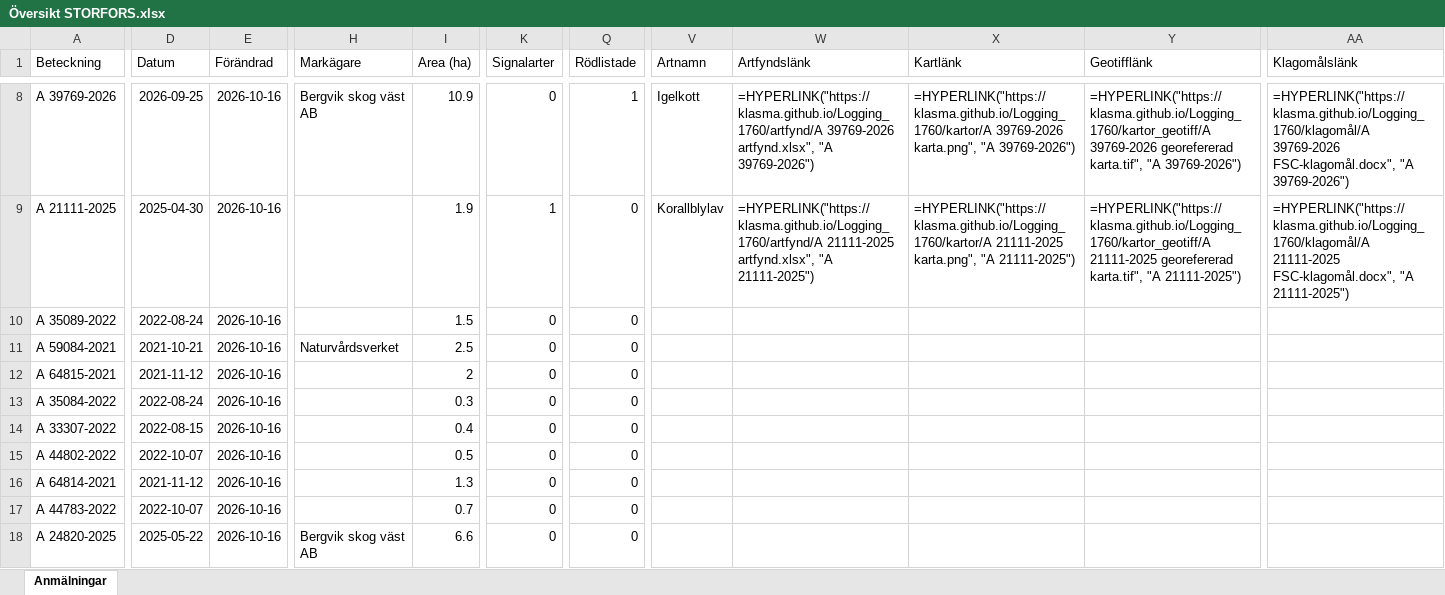
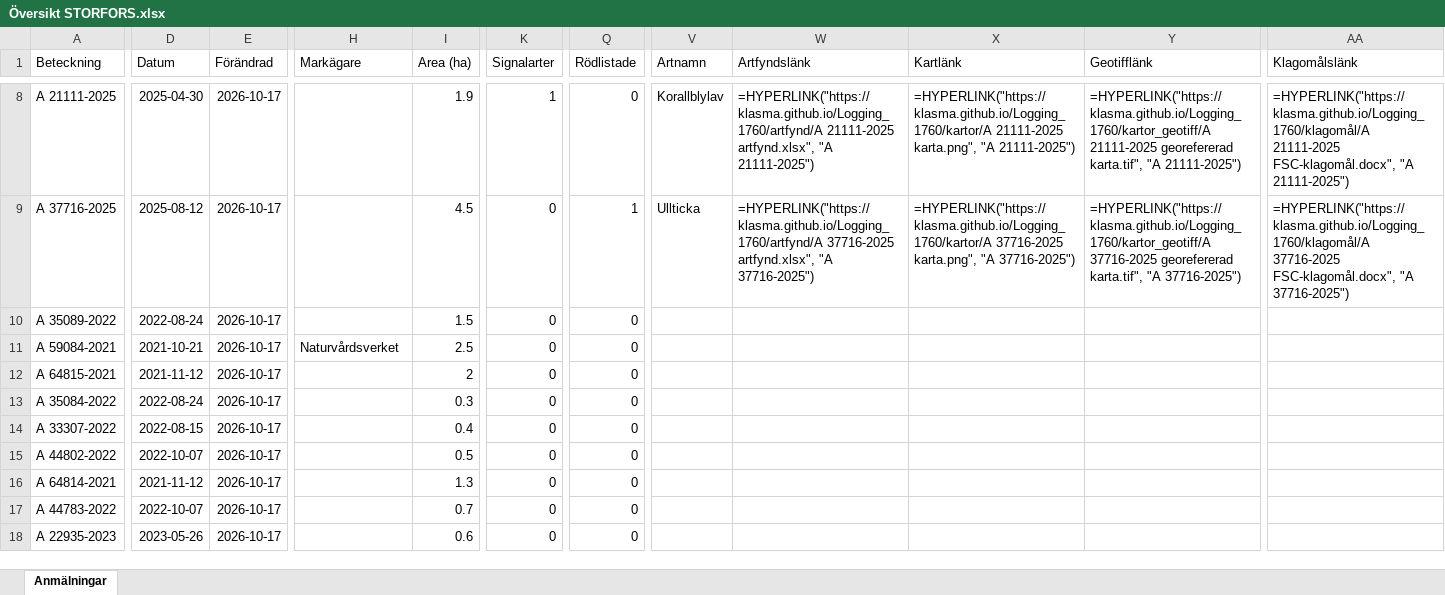
Before and after one commit to klasma/Logging_1760, an Excel workbook: Översikt STORFORS.xlsx, sheet Anmälningar, drawn as a sheet; only a part is shown, gaps mark what is left out; values as stored, in another font and other column widths than the file's, no borders; formulas without a stored value are shown as written; the diff covers the shown part only; the diff names each change by its address in the sheet, - before the commit and + after, or states it on an @@ line.

```diff
--- a/Översikt STORFORS.xlsx (sheet Anmälningar)
+++ b/Översikt STORFORS.xlsx (sheet Anmälningar)
-A8 (Beteckning): A 39769-2026
+A8 (Beteckning): A 21111-2025
-D8 (Datum): 2026-09-25
+D8 (Datum): 2025-04-30
-E8:E18 (Förändrad): 2026-10-16
+E8:E18 (Förändrad): 2026-10-17
-H8 (Markägare): Bergvik skog väst AB
+H8 (Markägare): (empty)
-I8 (Area (ha)): 10.9
+I8 (Area (ha)): 1.9
-K8 (Signalarter): 0
+K8 (Signalarter): 1
-Q8 (Rödlistade): 1
+Q8 (Rödlistade): 0
-V8 (Artnamn): Igelkott
+V8 (Artnamn): Korallblylav
-W8 (Artfyndslänk): =HYPERLINK("https://klasma.github.io/Logging_1760/artfynd/A 39769-2026 artfynd.xlsx", "A 39769-2026")
+W8 (Artfyndslänk): =HYPERLINK("https://klasma.github.io/Logging_1760/artfynd/A 21111-2025 artfynd.xlsx", "A 21111-2025")
-X8 (Kartlänk): =HYPERLINK("https://klasma.github.io/Logging_1760/kartor/A 39769-2026 karta.png", "A 39769-2026")
+X8 (Kartlänk): =HYPERLINK("https://klasma.github.io/Logging_1760/kartor/A 21111-2025 karta.png", "A 21111-2025")
-Y8 (Geotifflänk): =HYPERLINK("https://klasma.github.io/Logging_1760/kartor_geotiff/A 39769-2026 georefererad karta.tif", "A 39769-2026")
+Y8 (Geotifflänk): =HYPERLINK("https://klasma.github.io/Logging_1760/kartor_geotiff/A 21111-2025 georefererad karta.tif", "A 21111-2025")
-AA8 (Klagomålslänk): =HYPERLINK("https://klasma.github.io/Logging_1760/klagomål/A 39769-2026 FSC-klagomål.docx", "A 39769-2026")
+AA8 (Klagomålslänk): =HYPERLINK("https://klasma.github.io/Logging_1760/klagomål/A 21111-2025 FSC-klagomål.docx", "A 21111-2025")
-A9 (Beteckning): A 21111-2025
+A9 (Beteckning): A 37716-2025
-D9 (Datum): 2025-04-30
+D9 (Datum): 2025-08-12
-I9 (Area (ha)): 1.9
+I9 (Area (ha)): 4.5
-K9 (Signalarter): 1
+K9 (Signalarter): 0
-Q9 (Rödlistade): 0
+Q9 (Rödlistade): 1
-V9 (Artnamn): Korallblylav
+V9 (Artnamn): Ullticka
-W9 (Artfyndslänk): =HYPERLINK("https://klasma.github.io/Logging_1760/artfynd/A 21111-2025 artfynd.xlsx", "A 21111-2025")
+W9 (Artfyndslänk): =HYPERLINK("https://klasma.github.io/Logging_1760/artfynd/A 37716-2025 artfynd.xlsx", "A 37716-2025")
-X9 (Kartlänk): =HYPERLINK("https://klasma.github.io/Logging_1760/kartor/A 21111-2025 karta.png", "A 21111-2025")
+X9 (Kartlänk): =HYPERLINK("https://klasma.github.io/Logging_1760/kartor/A 37716-2025 karta.png", "A 37716-2025")
-Y9 (Geotifflänk): =HYPERLINK("https://klasma.github.io/Logging_1760/kartor_geotiff/A 21111-2025 georefererad karta.tif", "A 21111-2025")
+Y9 (Geotifflänk): =HYPERLINK("https://klasma.github.io/Logging_1760/kartor_geotiff/A 37716-2025 georefererad karta.tif", "A 37716-2025")
-AA9 (Klagomålslänk): =HYPERLINK("https://klasma.github.io/Logging_1760/klagomål/A 21111-2025 FSC-klagomål.docx", "A 21111-2025")
+AA9 (Klagomålslänk): =HYPERLINK("https://klasma.github.io/Logging_1760/klagomål/A 37716-2025 FSC-klagomål.docx", "A 37716-2025")
-A18 (Beteckning): A 24820-2025
+A18 (Beteckning): A 22935-2023
-D18 (Datum): 2025-05-22
+D18 (Datum): 2023-05-26
-H18 (Markägare): Bergvik skog väst AB
+H18 (Markägare): (empty)
-I18 (Area (ha)): 6.6
+I18 (Area (ha)): 0.6
```
Also changed, not shown: 723 edited cells elsewhere in this sheet, artfynd/A 21111-2025 artfynd.xlsx, artfynd/A 37716-2025 artfynd.xlsx, 41 other files.
